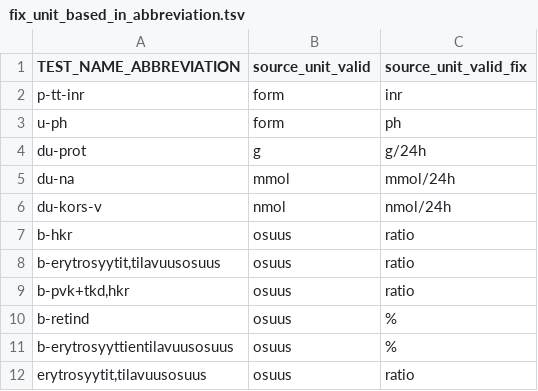
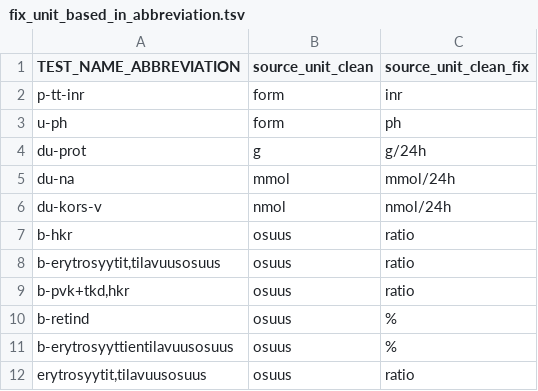
Before and after one commit to FINNGEN/kanta_lab_harmonisation_public, a TSV file: MAPPING_TABLES/fix_unit_based_in_abbreviation.tsv, drawn as a sheet.

```diff
--- a/MAPPING_TABLES/fix_unit_based_in_abbreviation.tsv
+++ b/MAPPING_TABLES/fix_unit_based_in_abbreviation.tsv
@@ -1,2 +1,2 @@
-TEST_NAME_ABBREVIATION	source_unit_valid	source_unit_valid_fix
+TEST_NAME_ABBREVIATION	source_unit_clean	source_unit_clean_fix
 p-tt-inr	form	inr
```
Also changed, not shown: 3 other files.
